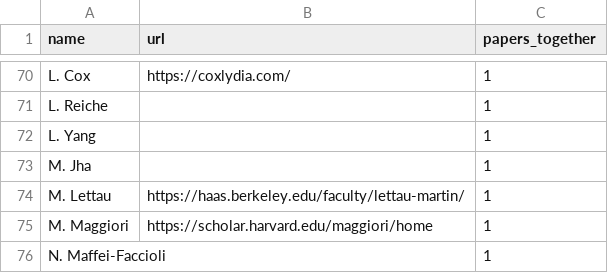
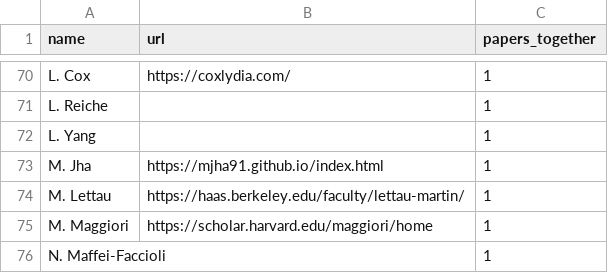
Before and after one commit to michweber/michweber.github.io, a CSV file: coauthors_full.csv, drawn as a sheet; only a part is shown, gaps mark what is left out.

Commit message:
Update coauthors_full.csv

```diff
--- a/coauthors_full.csv
+++ b/coauthors_full.csv
@@ -72,3 +72,3 @@ L. Reiche,,1
 L. Yang,,1
-M. Jha,,1
+M. Jha,https://mjha91.github.io/index.html,1
 M. Lettau,https://haas.berkeley.edu/faculty/lettau-martin/,1
```
